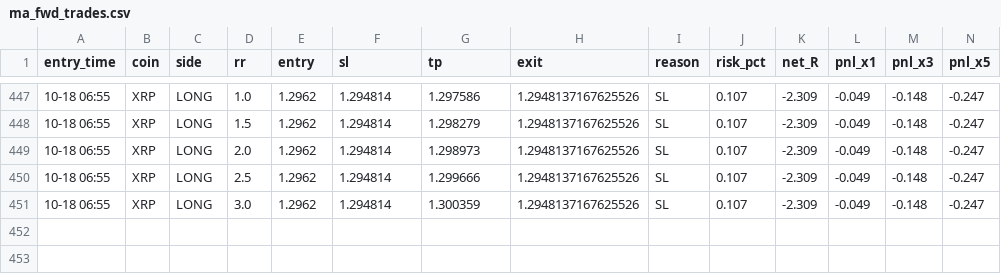
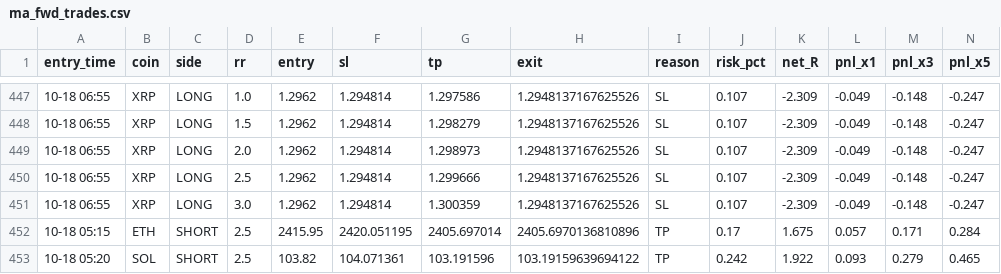
Before and after one commit to Ehsan2893/mabot.py, a CSV file: ma_fwd_trades.csv, drawn as a sheet; only a part is shown, gaps mark what is left out; rows hold the shown columns only; the diff names each change by its address in the sheet, - before the commit and + after, or states it on an @@ line.

```diff
--- a/ma_fwd_trades.csv
+++ b/ma_fwd_trades.csv
+row 452: 10-18 05:15 | ETH | SHORT | 2.5 | 2415.95 | 2420.051195 | 2405.697014 | 2405.6970136810896 | TP | 0.17 | 1.675 | 0.057 | 0.171 | 0.284
+row 453: 10-18 05:20 | SOL | SHORT | 2.5 | 103.82 | 104.071361 | 103.191596 | 103.19159639694122 | TP | 0.242 | 1.922 | 0.093 | 0.279 | 0.465
```
Also changed, not shown: 1 other file.
